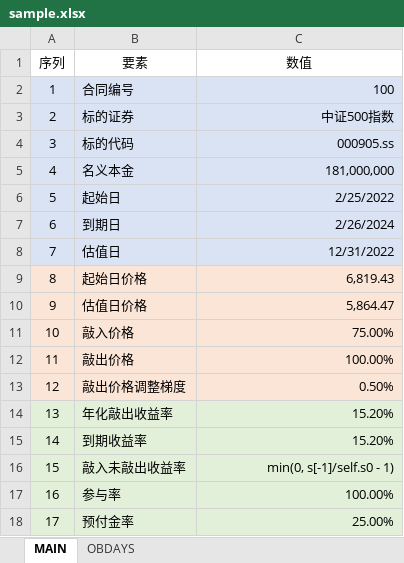
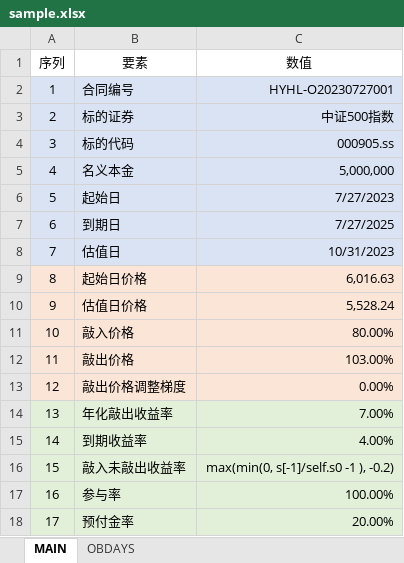
Before and after one commit to Lesvila/proj_snowball, an Excel workbook: sample.xlsx, sheet MAIN, drawn as a sheet; values as stored, in another font and other column widths than the file's, no borders; the diff names each change by its address in the sheet, - before the commit and + after, or states it on an @@ line.

```diff
--- a/sample.xlsx (sheet MAIN)
+++ b/sample.xlsx (sheet MAIN)
-C2 (数值): 100
+C2 (数值): HYHL-O20230727001
-C5 (数值): 181,000,000
+C5 (数值): 5,000,000
-C6 (数值): 2/25/2022
+C6 (数值): 7/27/2023
-C7 (数值): 2/26/2024
+C7 (数值): 7/27/2025
-C8 (数值): 12/31/2022
+C8 (数值): 10/31/2023
-C9 (数值): 6,819.43
+C9 (数值): 6,016.63
-C10 (数值): 5,864.47
+C10 (数值): 5,528.24
-C11 (数值): 75.00%
+C11 (数值): 80.00%
-C12 (数值): 100.00%
+C12 (数值): 103.00%
-C13 (数值): 0.50%
+C13 (数值): 0.00%
-C14 (数值): 15.20%
+C14 (数值): 7.00%
-C15 (数值): 15.20%
+C15 (数值): 4.00%
-C16 (数值): min(0, s[-1]/self.s0 - 1)
+C16 (数值): max(min(0, s[-1]/self.s0 -1 ), -0.2)
-C18 (数值): 25.00%
+C18 (数值): 20.00%
```
Also changed, not shown: sheet OBDAYS, 3 other files.
